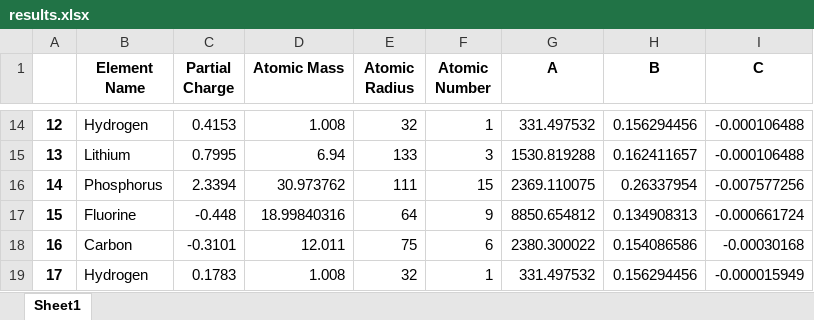
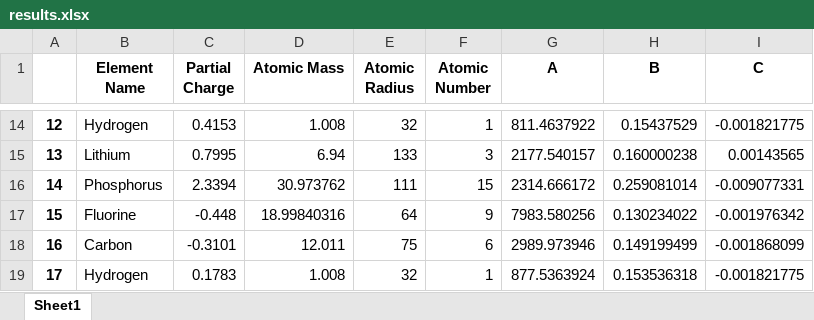
Before and after one commit to sudo-singh/predmodel_microproperties, an Excel workbook: results.xlsx, sheet Sheet1, drawn as a sheet; only a part is shown, gaps mark what is left out; values as stored, in another font and other column widths than the file's, no borders; the diff covers the shown part only; the diff names each change by its address in the sheet, - before the commit and + after, or states it on an @@ line.

```diff
--- a/results.xlsx (sheet Sheet1)
+++ b/results.xlsx (sheet Sheet1)
-G14 (A): 331.497532
+G14 (A): 811.4637922
-H14 (B): 0.156294456
+H14 (B): 0.15437529
-I14 (C): -0.000106488
+I14 (C): -0.001821775
-G15 (A): 1530.819288
+G15 (A): 2177.540157
-H15 (B): 0.162411657
+H15 (B): 0.160000238
-I15 (C): -0.000106488
+I15 (C): 0.00143565
-G16 (A): 2369.110075
+G16 (A): 2314.666172
-H16 (B): 0.26337954
+H16 (B): 0.259081014
-I16 (C): -0.007577256
+I16 (C): -0.009077331
-G17 (A): 8850.654812
+G17 (A): 7983.580256
-H17 (B): 0.134908313
+H17 (B): 0.130234022
-I17 (C): -0.000661724
+I17 (C): -0.001976342
-G18 (A): 2380.300022
+G18 (A): 2989.973946
-H18 (B): 0.154086586
+H18 (B): 0.149199499
-I18 (C): -0.00030168
+I18 (C): -0.001868099
-G19 (A): 331.497532
+G19 (A): 877.5363924
-H19 (B): 0.156294456
+H19 (B): 0.153536318
-I19 (C): -0.000015949
+I19 (C): -0.001821775
```
Also changed, not shown: 36 edited cells elsewhere in this sheet, raw_data.xlsx, 28 other files.
